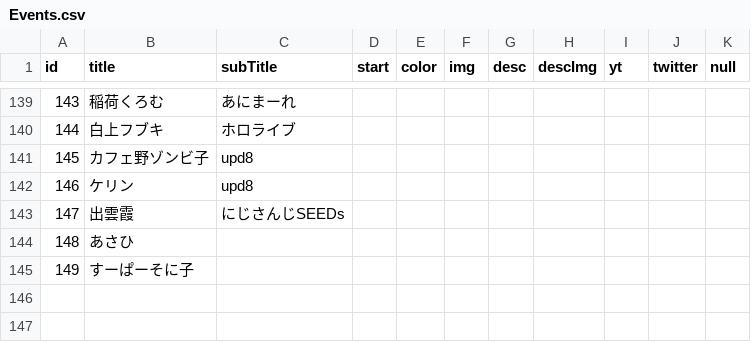
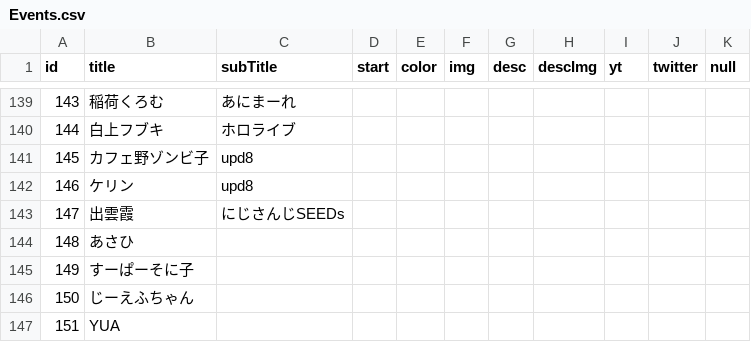
Before and after one commit to 238g/Cute, a CSV file: datas/VtuberDebut/Events.csv, drawn as a sheet; only a part is shown, gaps mark what is left out.

```diff
--- a/datas/VtuberDebut/Events.csv
+++ b/datas/VtuberDebut/Events.csv
@@ -145 +145,3 @@ id,title,subTitle,start,color,img,desc,descImg,yt,twitter,null
 149,すーぱーそに子,,,,,,,,,
+150,じーえふちゃん,,,,,,,,,
+151,YUA,,,,,,,,,
```
Also changed, not shown: datas/VtuberBirthday/Events.csv, 1 other file.
